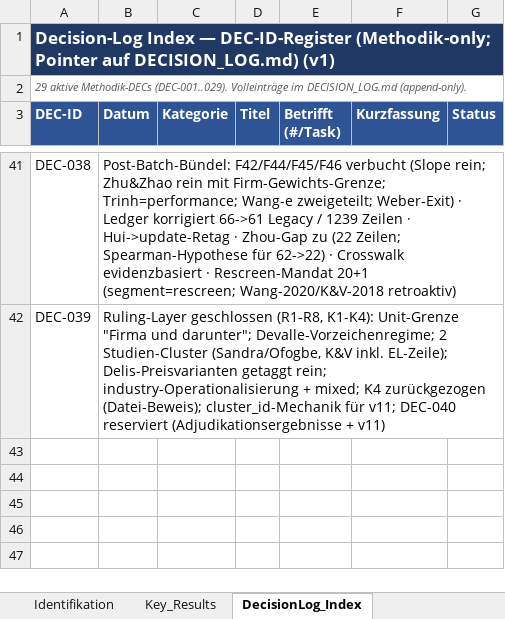
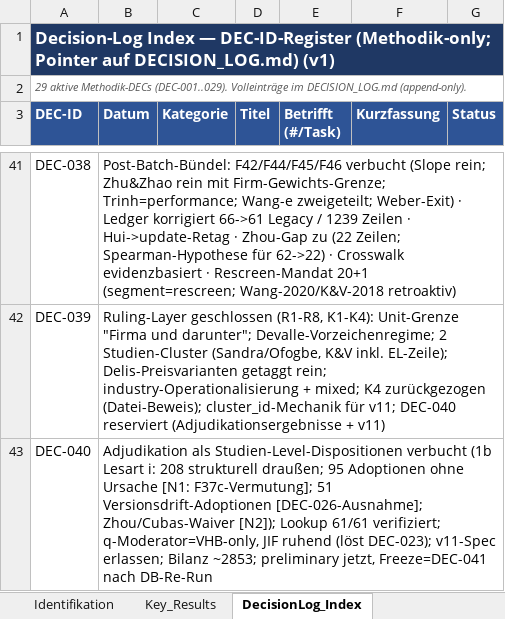
Before and after one commit to rwitte-wu-research/FOMA-CER-COD-Paris, an Excel workbook: docs/CER-COD_Status.xlsx, sheet DecisionLog_Index, drawn as a sheet; only a part is shown, gaps mark what is left out; values as stored, in another font and other column widths than the file's, no borders; the diff names each change by its address in the sheet, - before the commit and + after, or states it on an @@ line.

Commit message:
DEC-040: adjudication booked as study-level dispositions; v11 spec issued
- 1b Lesart (i): 208 structural v10-only rows stay out; 95 adoptions
  without cause attribution (N1: F37c conjecture); 51 version-drift
  adoptions with numeric dedup (documented DEC-026 exception)
- Zhou/Cubas source waiver (N2); lookup 61/61 verified (web-enabled run)
- Quality moderator = VHB only; JIF dormant (resolves DEC-023)
- v11 balance ~2,853; preliminary now, freeze = DEC-041 after DB re-run
- Agenda: #28 assembly build (review-gated), #29 JIF top-up, #30 moderators

```diff
--- a/docs/CER-COD_Status.xlsx (sheet DecisionLog_Index)
+++ b/docs/CER-COD_Status.xlsx (sheet DecisionLog_Index)
+row 43: DEC-040 | Adjudikation als Studien-Level-Dispositionen verbucht (1b Lesart i: 208 strukturell draußen; 95 Adoptionen ohne Ursache [N1: F37c-Vermutung]; 51 Versionsdrift-Adoptionen [DEC-026-Ausnahme]; Zhou/Cubas-Waiver [N2]); Lookup 61/61 verifiziert; q-Moderator=VHB-only, JIF ruhend (löst DEC-023); v11-Spec erlassen; Bilanz ~2853; preliminary jetzt, Freeze=DEC-041 nach DB-Re-Run
```
Also changed, not shown: sheet Datenagenda, 4 other files.
